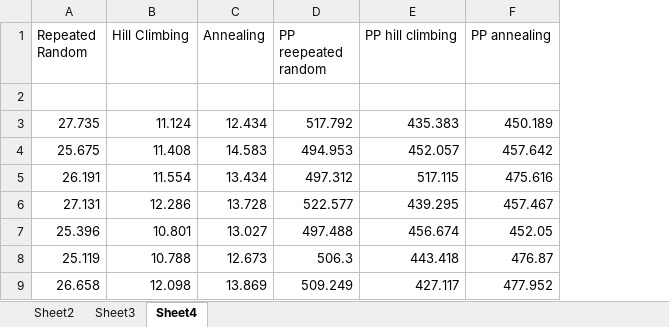
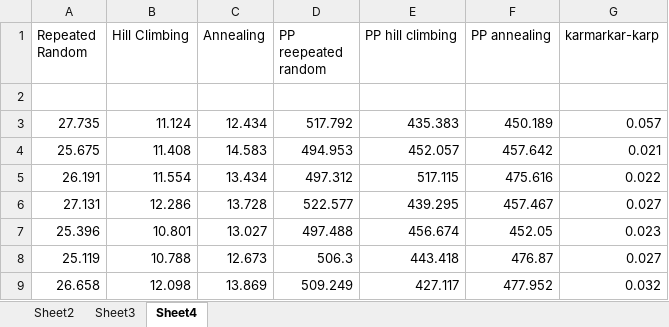
Before and after one commit to laurenkim1/program3, an Excel workbook: Output_data.xlsx, sheet Sheet4, drawn as a sheet; only a part is shown; values as stored, in another font and other column widths than the file's, no borders; the diff names each change by its address in the sheet, - before the commit and + after, or states it on an @@ line.

```diff
--- a/Output_data.xlsx (sheet Sheet4)
+++ b/Output_data.xlsx (sheet Sheet4)
+column G (karmarkar-karp), rows 3-9: 0.057 | 0.021 | 0.022 | 0.027 | 0.023 | 0.027 | 0.032
```
Also changed, not shown: sheet Sheet2, sheet Sheet3, 1 other file.
